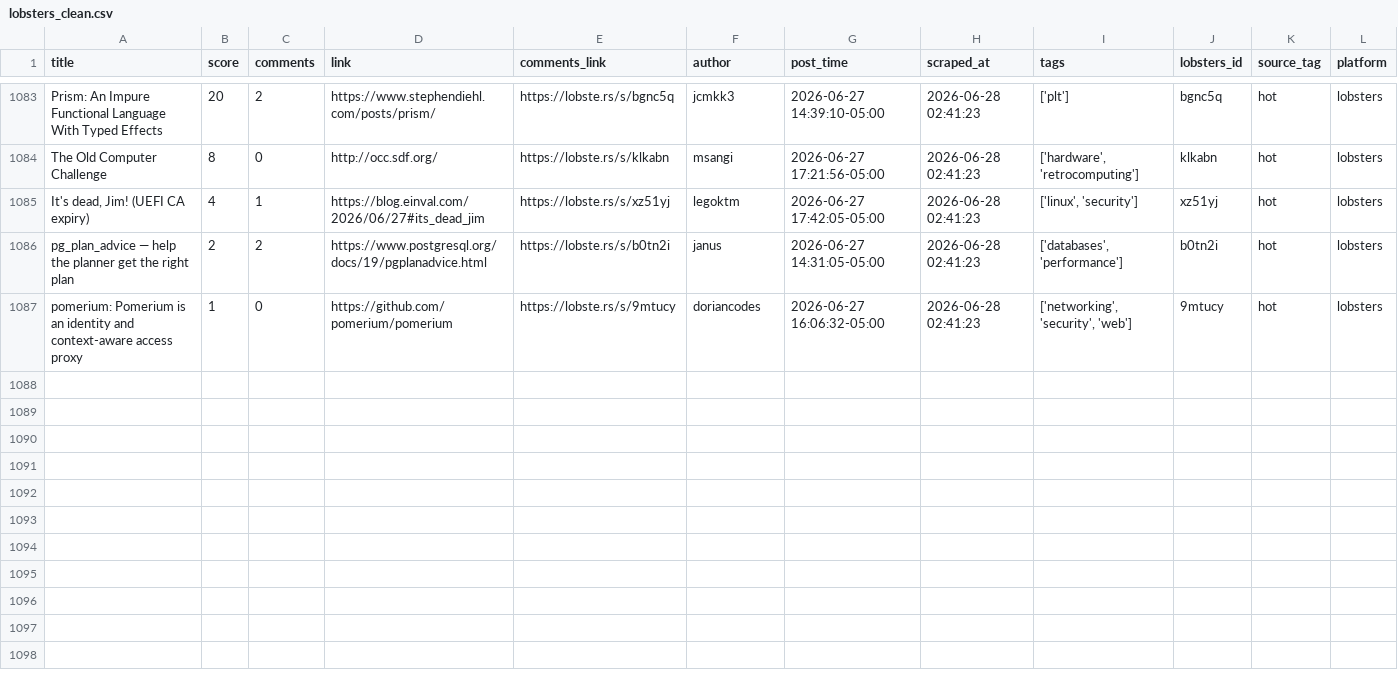
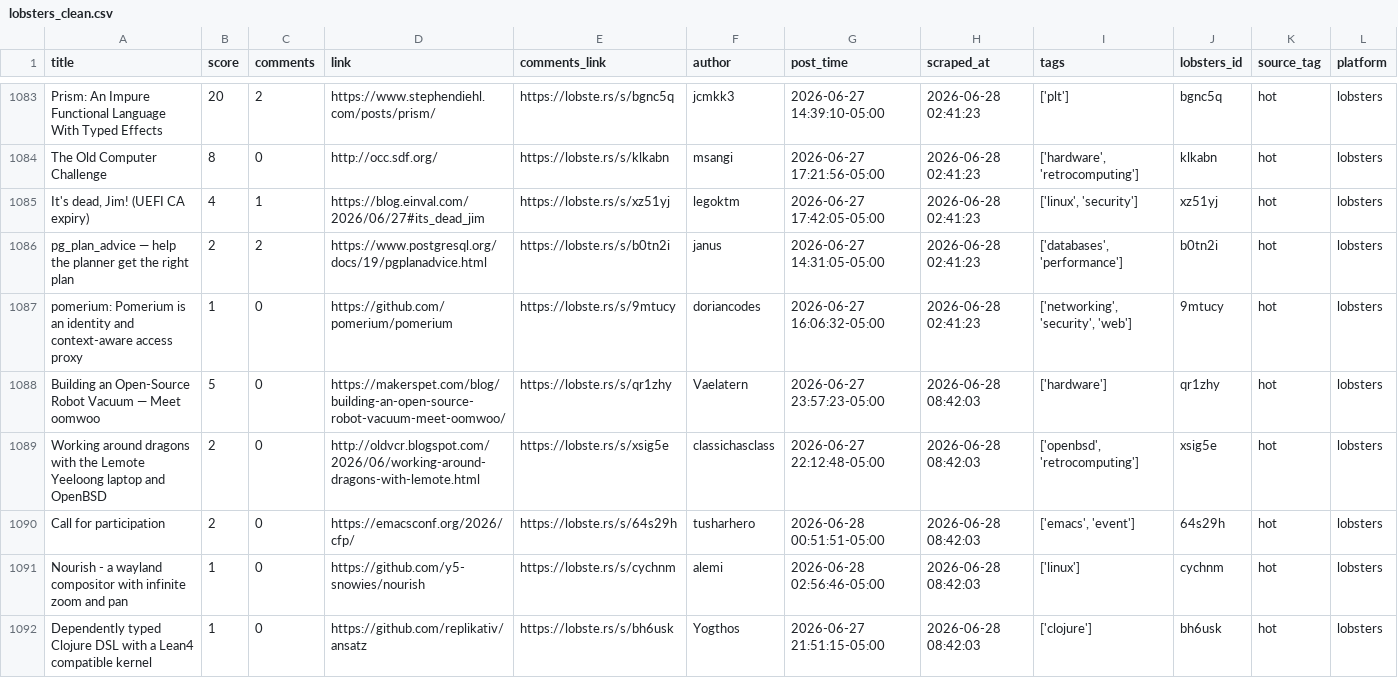
Before and after one commit to Mohammad-Khalil0/Tech-Community-Insights, a CSV file: clean_data/lobsters_clean.csv, drawn as a sheet; only a part is shown, gaps mark what is left out.

```diff
--- a/clean_data/lobsters_clean.csv
+++ b/clean_data/lobsters_clean.csv
@@ -1087 +1087,6 @@ pg_plan_advice — help the planner get the right plan,2,2,https://www.postgresq
 pomerium: Pomerium is an identity and context-aware access proxy,1,0,https://github.com/pomerium/pomerium,https://lobste.rs/s/9mtucy,doriancodes,2026-06-27 16:06:32-05:00,2026-06-28 02:41:23,"['networking', 'security', 'web']",9mtucy,hot,lobsters
+Building an Open-Source Robot Vacuum — Meet oomwoo,5,0,https://makerspet.com/blog/building-an-open-source-robot-vacuum-meet-oomwoo/,https://lobste.rs/s/qr1zhy,Vaelatern,2026-06-27 23:57:23-05:00,2026-06-28 08:42:03,['hardware'],qr1zhy,hot,lobsters
+Working around dragons with the Lemote Yeeloong laptop and OpenBSD,2,0,http://oldvcr.blogspot.com/2026/06/working-around-dragons-with-lemote.html,https://lobste.rs/s/xsig5e,classichasclass,2026-06-27 22:12:48-05:00,2026-06-28 08:42:03,"['openbsd', 'retrocomputing']",xsig5e,hot,lobsters
+Call for participation,2,0,https://emacsconf.org/2026/cfp/,https://lobste.rs/s/64s29h,tusharhero,2026-06-28 00:51:51-05:00,2026-06-28 08:42:03,"['emacs', 'event']",64s29h,hot,lobsters
+Nourish - a wayland compositor with infinite zoom and pan,1,0,https://github.com/y5-snowies/nourish,https://lobste.rs/s/cychnm,alemi,2026-06-28 02:56:46-05:00,2026-06-28 08:42:03,['linux'],cychnm,hot,lobsters
+Dependently typed Clojure DSL with a Lean4 compatible kernel,1,0,https://github.com/replikativ/ansatz,https://lobste.rs/s/bh6usk,Yogthos,2026-06-27 21:51:15-05:00,2026-06-28 08:42:03,['clojure'],bh6usk,hot,lobsters
```
Also changed, not shown: clean_data/hn_cleaned.csv, raw_data/hn.csv, 7 other files.
